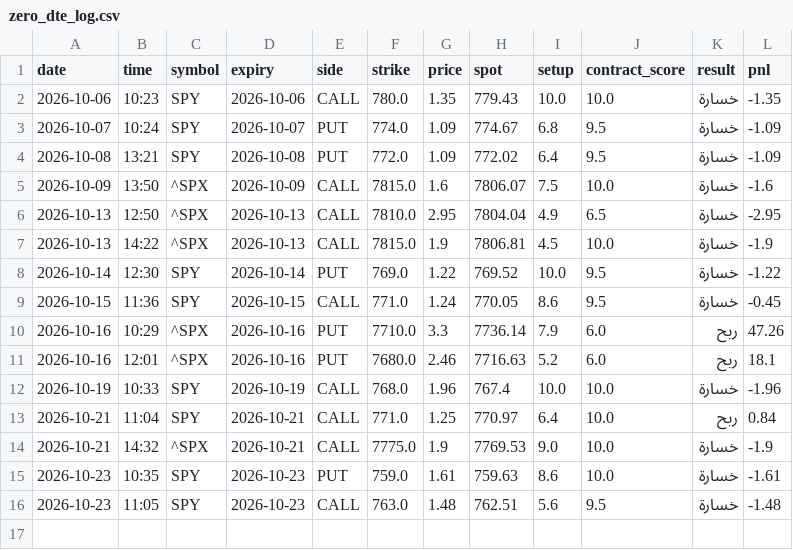
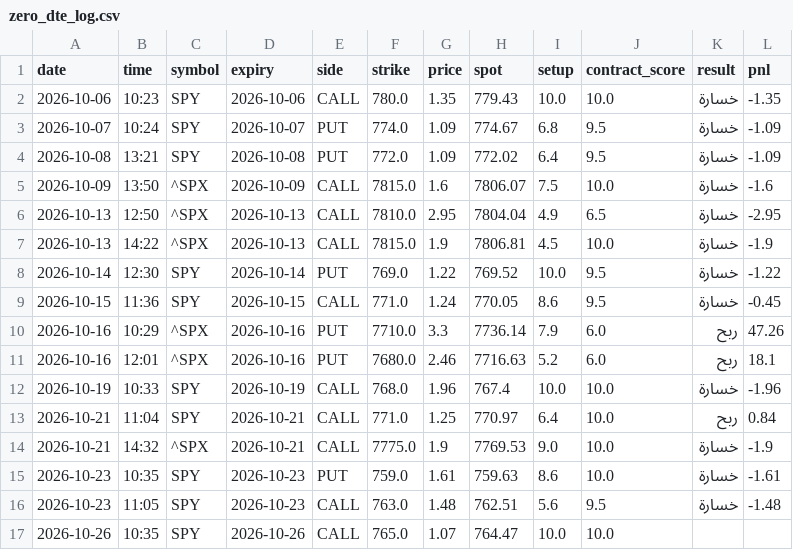
Before and after one commit to anwaralnayri1411-source/spx-bot, a CSV file: zero_dte_log.csv, drawn as a sheet; the diff names each change by its address in the sheet, - before the commit and + after, or states it on an @@ line.

```diff
--- a/zero_dte_log.csv
+++ b/zero_dte_log.csv
+row 17: 2026-10-26 | 10:35 | SPY | 2026-10-26 | CALL | 765.0 | 1.07 | 764.47 | 10.0 | 10.0
```
Also changed, not shown: signals_extra_log.csv, 4 other files.
